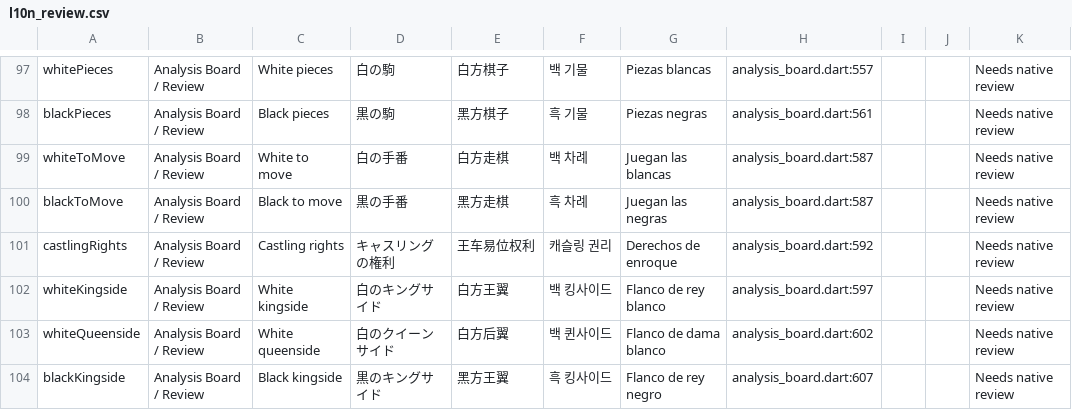
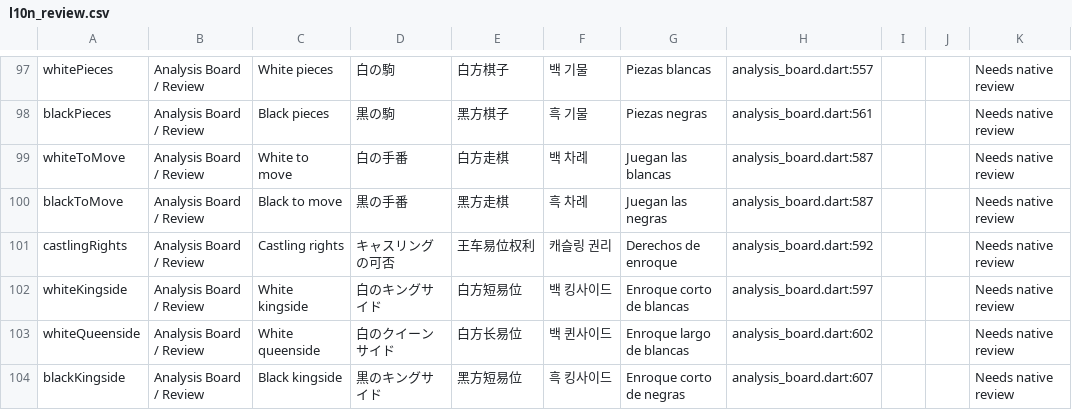
Before and after one commit to Dash1971/maia-chess-android-preview, a CSV file: docs/l10n_review.csv, drawn as a sheet; only a part is shown, gaps mark what is left out; the diff covers the shown part only.

```diff
--- a/docs/l10n_review.csv
+++ b/docs/l10n_review.csv
@@ -100,5 +100,5 @@ whiteToMove,Analysis Board / Review,White to move,白の手番,白方走棋,백
 blackToMove,Analysis Board / Review,Black to move,黒の手番,黑方走棋,흑 차례,Juegan las negras,analysis_board.dart:587,,,Needs native review
-castlingRights,Analysis Board / Review,Castling rights,キャスリングの権利,王车易位权利,캐슬링 권리,Derechos de enroque,analysis_board.dart:592,,,Needs native review
-whiteKingside,Analysis Board / Review,White kingside,白のキングサイド,白方王翼,백 킹사이드,Flanco de rey blanco,analysis_board.dart:597,,,Needs native review
-whiteQueenside,Analysis Board / Review,White queenside,白のクイーンサイド,白方后翼,백 퀸사이드,Flanco de dama blanco,analysis_board.dart:602,,,Needs native review
-blackKingside,Analysis Board / Review,Black kingside,黒のキングサイド,黑方王翼,흑 킹사이드,Flanco de rey negro,analysis_board.dart:607,,,Needs native review
+castlingRights,Analysis Board / Review,Castling rights,キャスリングの可否,王车易位权利,캐슬링 권리,Derechos de enroque,analysis_board.dart:592,,,Needs native review
+whiteKingside,Analysis Board / Review,White kingside,白のキングサイド,白方短易位,백 킹사이드,Enroque corto de blancas,analysis_board.dart:597,,,Needs native review
+whiteQueenside,Analysis Board / Review,White queenside,白のクイーンサイド,白方长易位,백 퀸사이드,Enroque largo de blancas,analysis_board.dart:602,,,Needs native review
+blackKingside,Analysis Board / Review,Black kingside,黒のキングサイド,黑方短易位,흑 킹사이드,Enroque corto de negras,analysis_board.dart:607,,,Needs native review
```
Also changed, not shown: 66 edited cells elsewhere in this file, 14 other files.
